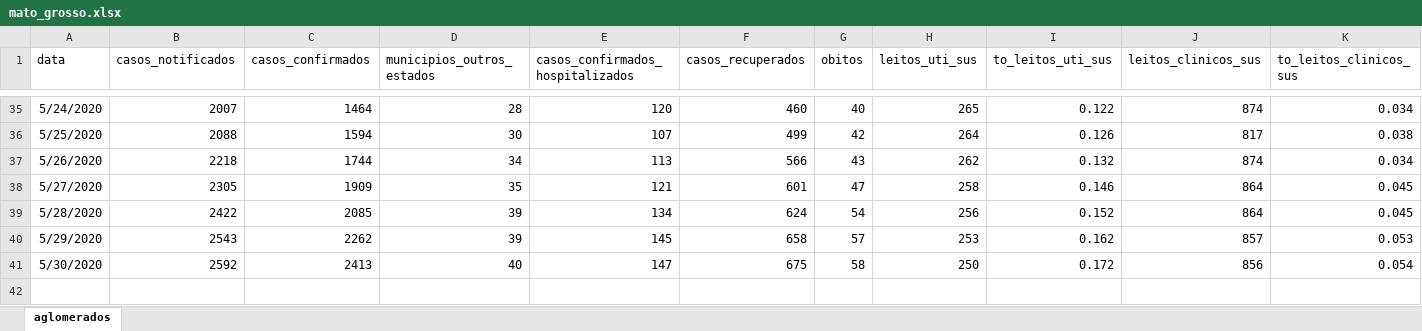
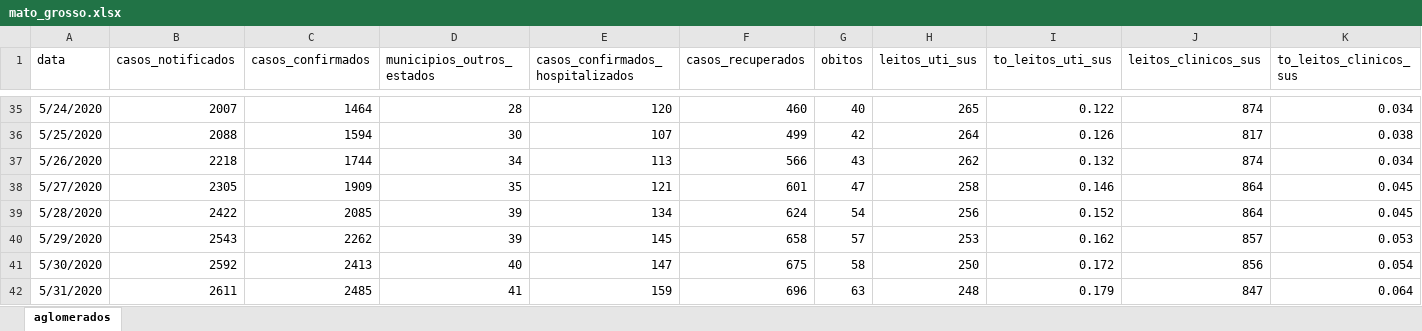
Before and after one commit to demusis/covid19_mt, an Excel workbook: mato_grosso.xlsx, sheet aglomerados, drawn as a sheet; only a part is shown, gaps mark what is left out; values as stored, in another font and other column widths than the file's, no borders; rows hold the shown columns only; the diff names each change by its address in the sheet, - before the commit and + after, or states it on an @@ line.

```diff
--- a/mato_grosso.xlsx (sheet aglomerados)
+++ b/mato_grosso.xlsx (sheet aglomerados)
+row 42: 5/31/2020 | 2611 | 2485 | 41 | 159 | 696 | 63 | 248 | 0.179 | 847 | 0.064
```
Also changed, not shown: aglomerados.xlsx, evolucao_ers.xlsx, 28 other files.
